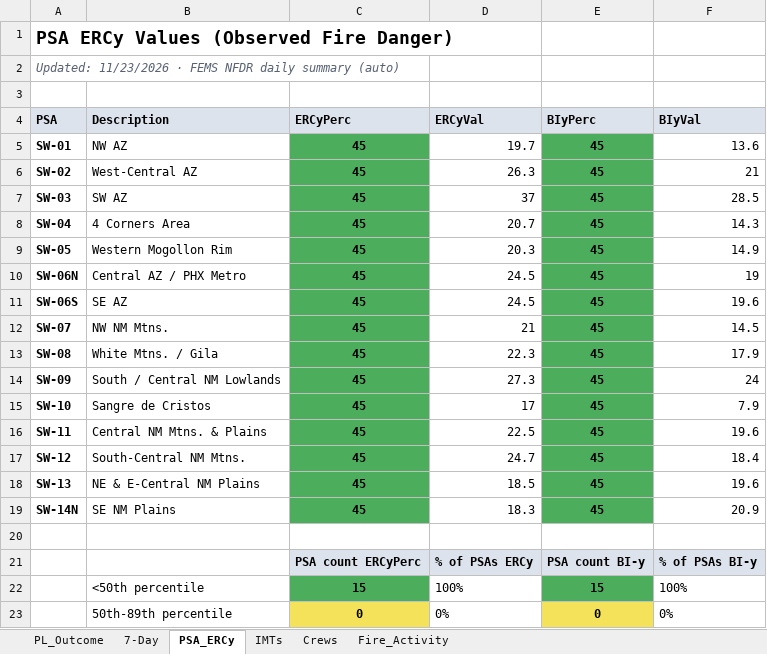
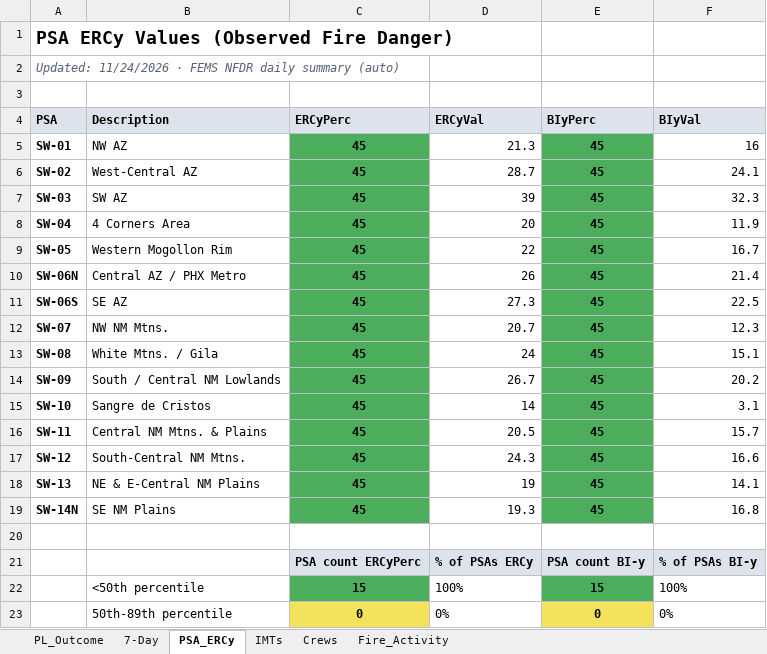
Before and after one commit to SWCCFireWx/sw-pl-tool-new, an Excel workbook: reports/SWA_PL_latest.xlsx, sheet PSA_ERCy, drawn as a sheet; only a part is shown; values as stored, in another font and other column widths than the file's, no borders; the diff names each change by its address in the sheet, - before the commit and + after, or states it on an @@ line.

Commit message:
Update PL data 2026-11-25 08:03 MST

```diff
--- a/reports/SWA_PL_latest.xlsx (sheet PSA_ERCy)
+++ b/reports/SWA_PL_latest.xlsx (sheet PSA_ERCy)
-A2 (PSA): Updated: 11/23/2026 · FEMS…
+A2 (PSA): Updated: 11/24/2026 · FEMS…
-D5 (ERCyVal): 19.7
+D5 (ERCyVal): 21.3
-F5 (BIyVal): 13.6
+F5 (BIyVal): 16
-D6 (ERCyVal): 26.3
+D6 (ERCyVal): 28.7
-F6 (BIyVal): 21
+F6 (BIyVal): 24.1
-D7 (ERCyVal): 37
+D7 (ERCyVal): 39
-F7 (BIyVal): 28.5
+F7 (BIyVal): 32.3
-D8 (ERCyVal): 20.7
+D8 (ERCyVal): 20
-F8 (BIyVal): 14.3
+F8 (BIyVal): 11.9
-D9 (ERCyVal): 20.3
+D9 (ERCyVal): 22
-F9 (BIyVal): 14.9
+F9 (BIyVal): 16.7
-D10 (ERCyVal): 24.5
+D10 (ERCyVal): 26
-F10 (BIyVal): 19
+F10 (BIyVal): 21.4
-D11 (ERCyVal): 24.5
+D11 (ERCyVal): 27.3
-F11 (BIyVal): 19.6
+F11 (BIyVal): 22.5
-D12 (ERCyVal): 21
+D12 (ERCyVal): 20.7
-F12 (BIyVal): 14.5
+F12 (BIyVal): 12.3
-D13 (ERCyVal): 22.3
+D13 (ERCyVal): 24
-F13 (BIyVal): 17.9
+F13 (BIyVal): 15.1
-D14 (ERCyVal): 27.3
+D14 (ERCyVal): 26.7
-F14 (BIyVal): 24
+F14 (BIyVal): 20.2
-D15 (ERCyVal): 17
+D15 (ERCyVal): 14
-F15 (BIyVal): 7.9
+F15 (BIyVal): 3.1
-D16 (ERCyVal): 22.5
+D16 (ERCyVal): 20.5
-F16 (BIyVal): 19.6
+F16 (BIyVal): 15.7
-D17 (ERCyVal): 24.7
+D17 (ERCyVal): 24.3
-F17 (BIyVal): 18.4
+F17 (BIyVal): 16.6
-D18 (ERCyVal): 18.5
+D18 (ERCyVal): 19
-F18 (BIyVal): 19.6
+F18 (BIyVal): 14.1
-D19 (ERCyVal): 18.3
+D19 (ERCyVal): 19.3
-F19 (BIyVal): 20.9
+F19 (BIyVal): 16.8
```
Also changed, not shown: sheet PL_Outcome, sheet 7-Day, sheet Fire_Activity, sheet IMTs, sheet Crews, 20 other files.
